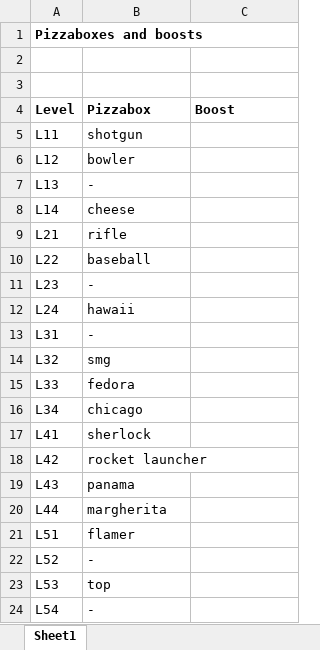
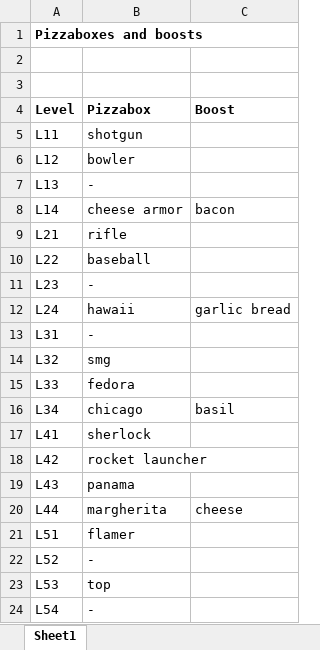
Before and after one commit to QuentinDer/pizzatales, an Excel workbook: src/data/pizzabox-and-boosts.xlsx, sheet Sheet1, drawn as a sheet; values as stored, in another font and other column widths than the file's, no borders; the diff names each change by its address in the sheet, - before the commit and + after, or states it on an @@ line.

Commit message:
putting boosts around maps

```diff
--- a/src/data/pizzabox-and-boosts.xlsx (sheet Sheet1)
+++ b/src/data/pizzabox-and-boosts.xlsx (sheet Sheet1)
-B8 (Pizzabox): cheese
+B8 (Pizzabox): cheese armor
-C8 (Boost): (empty)
+C8 (Boost): bacon
-C12 (Boost): (empty)
+C12 (Boost): garlic bread
-C16 (Boost): (empty)
+C16 (Boost): basil
-C20 (Boost): (empty)
+C20 (Boost): cheese
```
Also changed, not shown: 17 other files.
